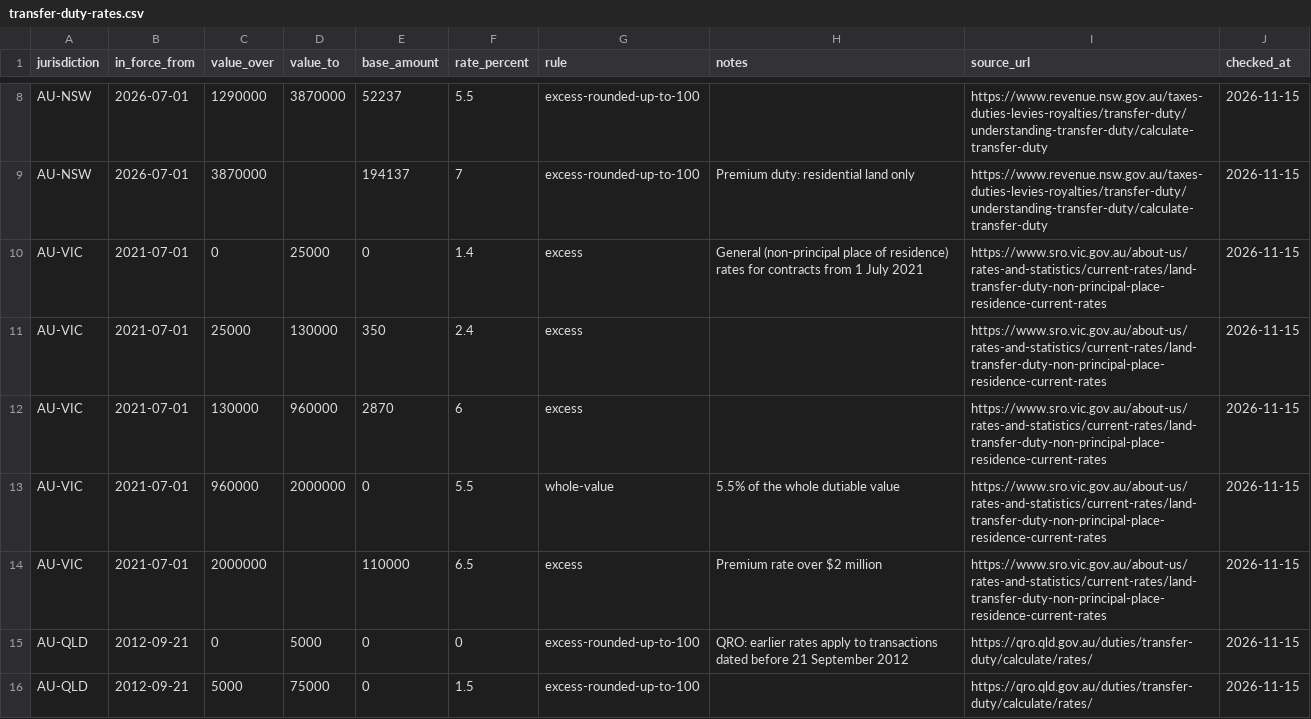
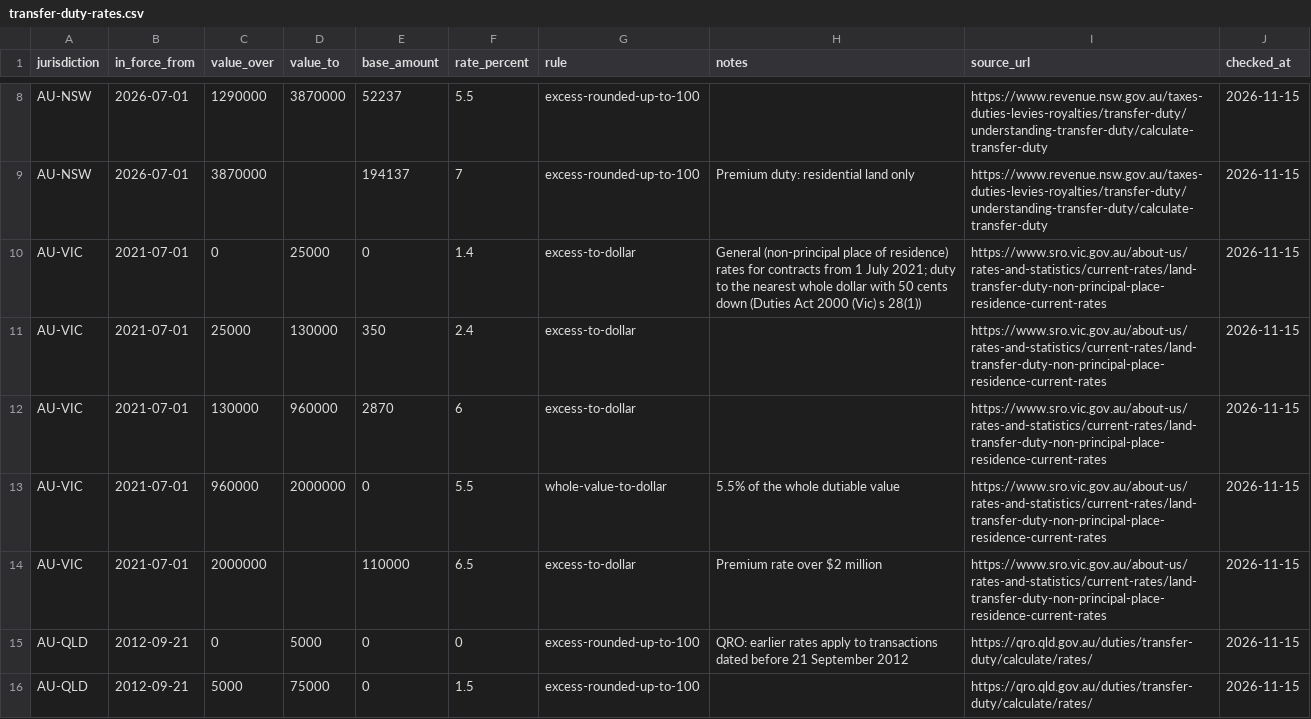
Before and after one commit to ryanduguid/ryanduguid.github.io, a CSV file: rates/transfer-duty/transfer-duty-rates.csv, drawn as a sheet; only a part is shown, gaps mark what is left out.

Commit message:
fix(transfer-duty): round Victorian duty to the dollar, 50 cents down (Duties Act 2000 (Vic) s 28(1))

```diff
--- a/rates/transfer-duty/transfer-duty-rates.csv
+++ b/rates/transfer-duty/transfer-duty-rates.csv
@@ -9,7 +9,7 @@ AU-NSW,2026-07-01,1290000,3870000,52237,5.5,excess-rounded-up-to-100,,https://ww
 AU-NSW,2026-07-01,3870000,,194137,7,excess-rounded-up-to-100,Premium duty: residential land only,https://www.revenue.nsw.gov.au/taxes-duties-levies-royalties/transfer-duty/understanding-transfer-duty/calculate-transfer-duty,2026-11-15
-AU-VIC,2021-07-01,0,25000,0,1.4,excess,General (non-principal place of residence) rates for contracts from 1 July 2021,https://www.sro.vic.gov.au/about-us/rates-and-statistics/current-rates/land-transfer-duty-non-principal-place-residence-current-rates,2026-11-15
-AU-VIC,2021-07-01,25000,130000,350,2.4,excess,,https://www.sro.vic.gov.au/about-us/rates-and-statistics/current-rates/land-transfer-duty-non-principal-place-residence-current-rates,2026-11-15
-AU-VIC,2021-07-01,130000,960000,2870,6,excess,,https://www.sro.vic.gov.au/about-us/rates-and-statistics/current-rates/land-transfer-duty-non-principal-place-residence-current-rates,2026-11-15
-AU-VIC,2021-07-01,960000,2000000,0,5.5,whole-value,5.5% of the whole dutiable value,https://www.sro.vic.gov.au/about-us/rates-and-statistics/current-rates/land-transfer-duty-non-principal-place-residence-current-rates,2026-11-15
-AU-VIC,2021-07-01,2000000,,110000,6.5,excess,Premium rate over $2 million,https://www.sro.vic.gov.au/about-us/rates-and-statistics/current-rates/land-transfer-duty-non-principal-place-residence-current-rates,2026-11-15
+AU-VIC,2021-07-01,0,25000,0,1.4,excess-to-dollar,General (non-principal place of residence) rates for contracts from 1 July 2021; duty to the nearest whole dollar with 50 cents down (Duties Act 2000 (Vic) s 28(1)),https://www.sro.vic.gov.au/about-us/rates-and-statistics/current-rates/land-transfer-duty-non-principal-place-residence-current-rates,2026-11-15
+AU-VIC,2021-07-01,25000,130000,350,2.4,excess-to-dollar,,https://www.sro.vic.gov.au/about-us/rates-and-statistics/current-rates/land-transfer-duty-non-principal-place-residence-current-rates,2026-11-15
+AU-VIC,2021-07-01,130000,960000,2870,6,excess-to-dollar,,https://www.sro.vic.gov.au/about-us/rates-and-statistics/current-rates/land-transfer-duty-non-principal-place-residence-current-rates,2026-11-15
+AU-VIC,2021-07-01,960000,2000000,0,5.5,whole-value-to-dollar,5.5% of the whole dutiable value,https://www.sro.vic.gov.au/about-us/rates-and-statistics/current-rates/land-transfer-duty-non-principal-place-residence-current-rates,2026-11-15
+AU-VIC,2021-07-01,2000000,,110000,6.5,excess-to-dollar,Premium rate over $2 million,https://www.sro.vic.gov.au/about-us/rates-and-statistics/current-rates/land-transfer-duty-non-principal-place-residence-current-rates,2026-11-15
 AU-QLD,2012-09-21,0,5000,0,0,excess-rounded-up-to-100,QRO: earlier rates apply to transactions dated before 21 September 2012,https://qro.qld.gov.au/duties/transfer-duty/calculate/rates/,2026-11-15
```
Also changed, not shown: 5 other files.
